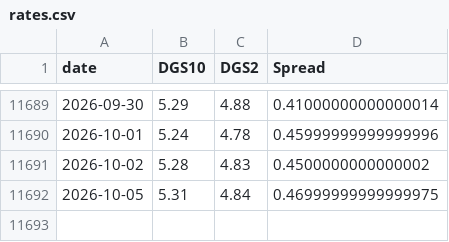
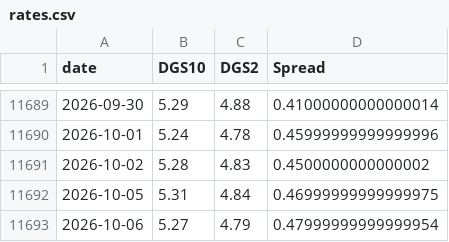
Before and after one commit to BamHIHedgeFundCEO/bamhi-web, a CSV file: data/rates.csv, drawn as a sheet; only a part is shown, gaps mark what is left out.

```diff
--- a/data/rates.csv
+++ b/data/rates.csv
@@ -11692 +11692,2 @@ date,DGS10,DGS2,Spread
 2026-10-05,5.31,4.84,0.46999999999999975
+2026-10-06,5.27,4.79,0.47999999999999954
```
Also changed, not shown: data/breadth.csv, data/world_sectors.csv, 1 other file.
